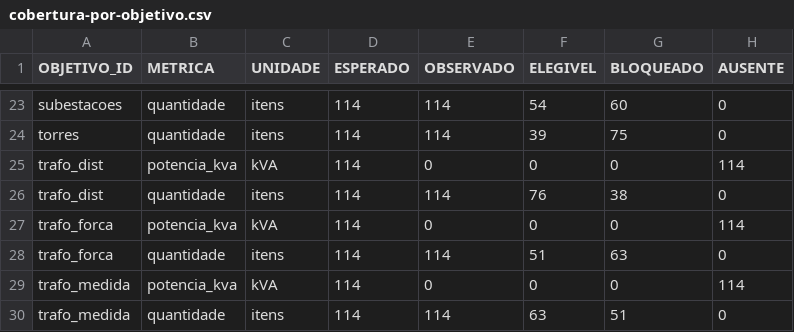
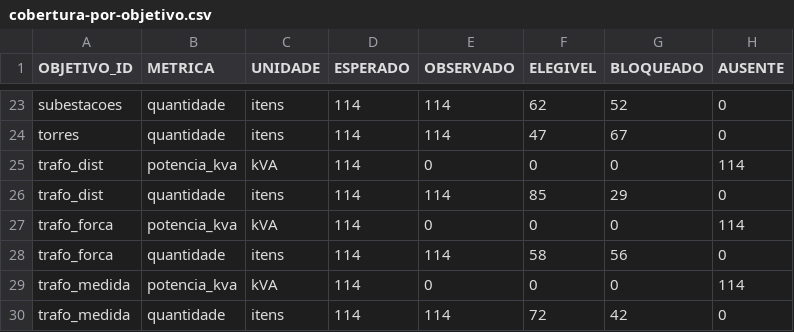
Before and after one commit to artelias/BDGD, a CSV file: nucleo-dados-bdgd/docs/auditoria-reconciliacao-pr13/cobertura-por-objetivo.csv, drawn as a sheet; only a part is shown, gaps mark what is left out; the diff covers the shown part only; the diff names each change by its address in the sheet, - before the commit and + after, or states it on an @@ line.

```diff
--- a/nucleo-dados-bdgd/docs/auditoria-reconciliacao-pr13/cobertura-por-objetivo.csv
+++ b/nucleo-dados-bdgd/docs/auditoria-reconciliacao-pr13/cobertura-por-objetivo.csv
-F23 (ELEGIVEL): 54
+F23 (ELEGIVEL): 62
-G23 (BLOQUEADO): 60
+G23 (BLOQUEADO): 52
-F24 (ELEGIVEL): 39
+F24 (ELEGIVEL): 47
-G24 (BLOQUEADO): 75
+G24 (BLOQUEADO): 67
-F26 (ELEGIVEL): 76
+F26 (ELEGIVEL): 85
-G26 (BLOQUEADO): 38
+G26 (BLOQUEADO): 29
-F28 (ELEGIVEL): 51
+F28 (ELEGIVEL): 58
-G28 (BLOQUEADO): 63
+G28 (BLOQUEADO): 56
-F30 (ELEGIVEL): 63
+F30 (ELEGIVEL): 72
-G30 (BLOQUEADO): 51
+G30 (BLOQUEADO): 42
```
Also changed, not shown: 40 edited cells elsewhere in this file, 8 other files.
